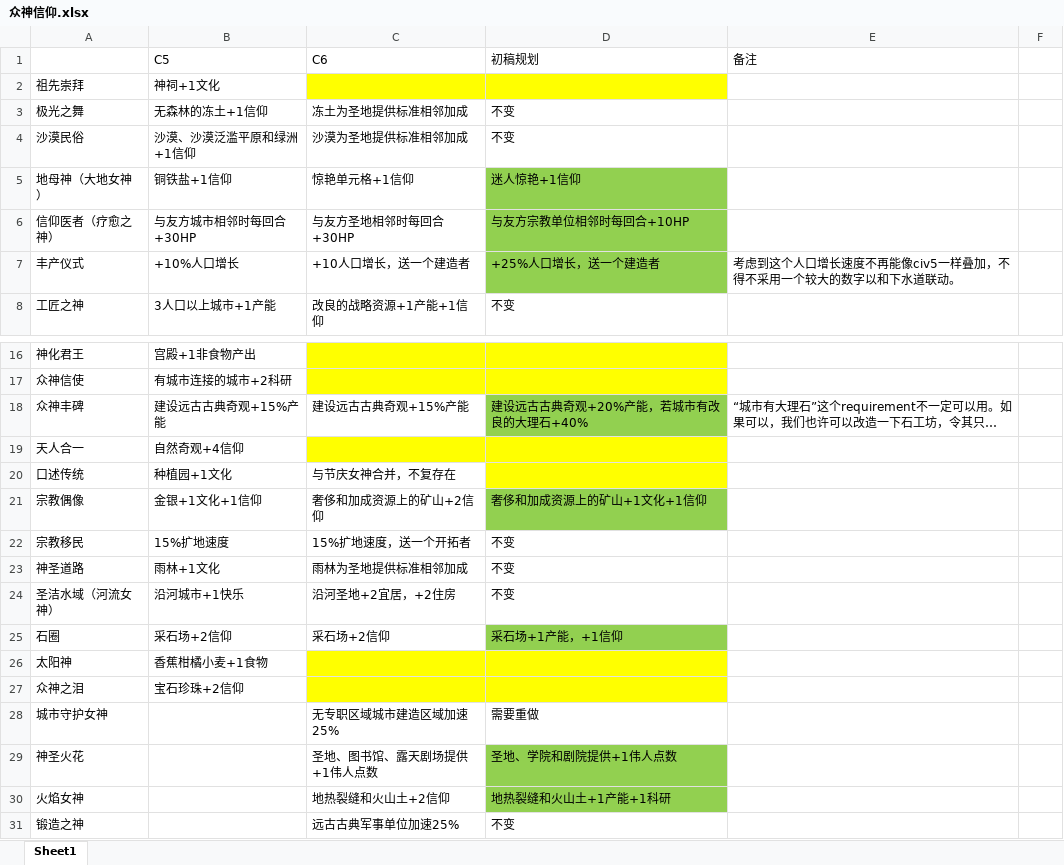
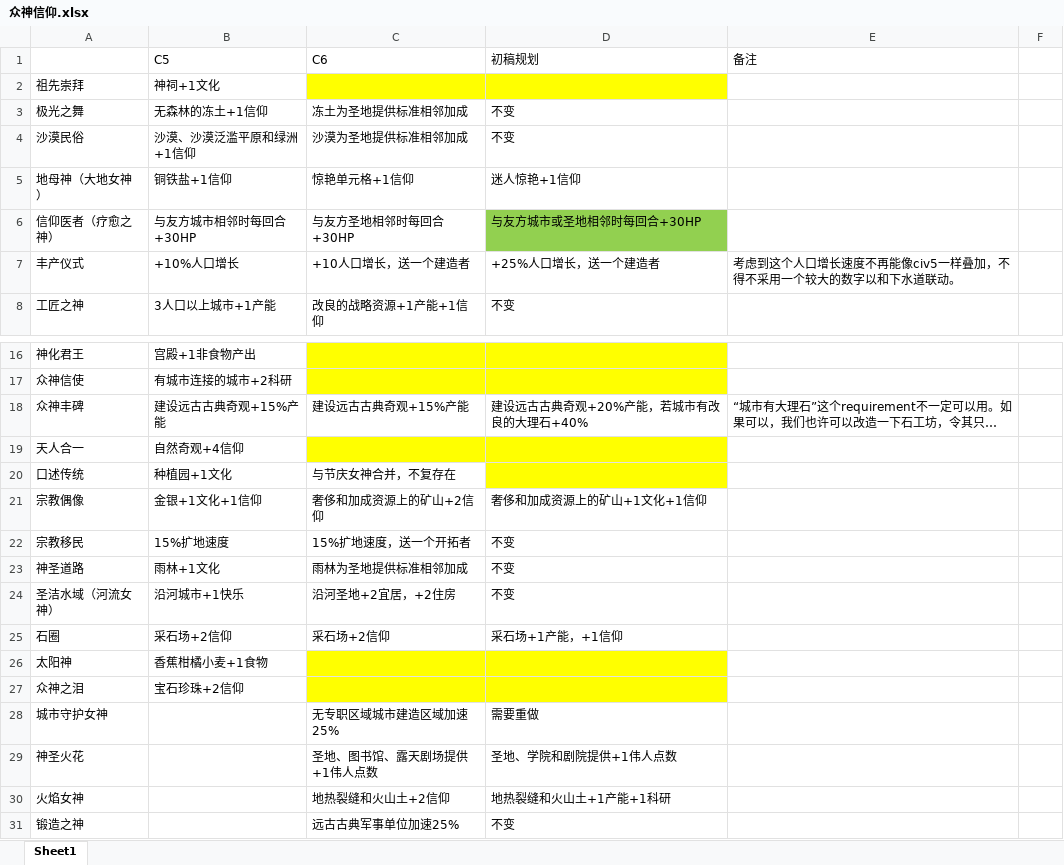
Before and after one commit to dwughjsd/Sistine_civ6mod, an Excel workbook: 文档/众神信仰.xlsx, sheet Sheet1, drawn as a sheet; only a part is shown, gaps mark what is left out; long unchanged cells end in …; values as stored, in another font and other column widths than the file's, no borders; the diff names each change by its address in the sheet, - before the commit and + after, or states it on an @@ line.

```diff
--- a/文档/众神信仰.xlsx (sheet Sheet1)
+++ b/文档/众神信仰.xlsx (sheet Sheet1)
-D5 fill: #92D050
+D5 fill: none
-D6 (初稿规划): 与友方宗教单位相邻时每回合+10HP
+D6 (初稿规划): 与友方城市或圣地相邻时每回合+30HP
-D7 fill: #92D050
+D7 fill: none
-D18 fill: #92D050
+D18 fill: none
-D21 fill: #92D050
+D21 fill: none
-D25 fill: #92D050
+D25 fill: none
-D29:D30 fill: #92D050
+D29:D30 fill: none
```
Also changed, not shown: 3 other files.
